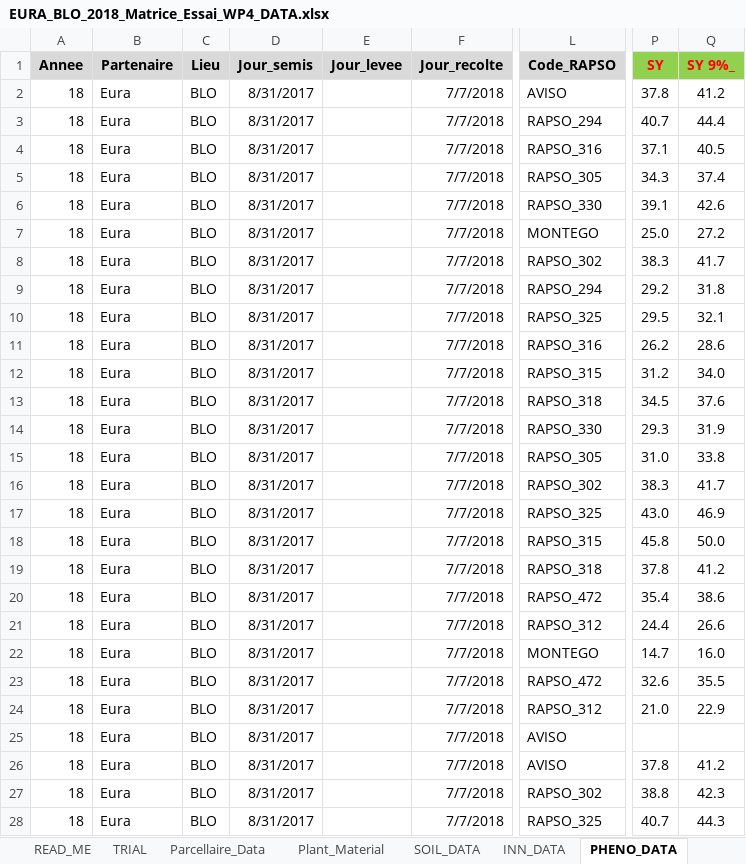
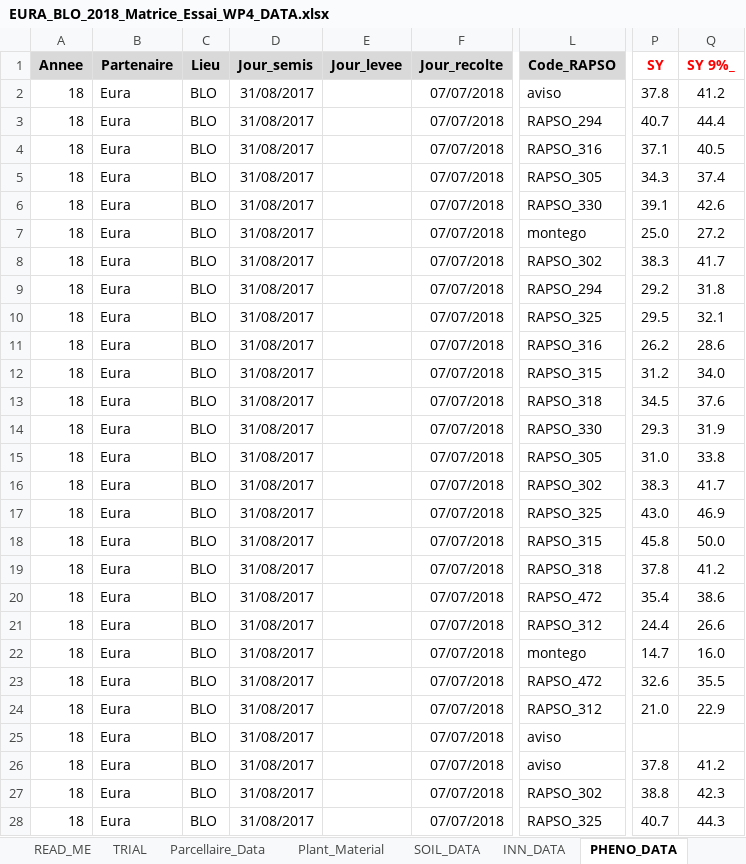
Before and after one commit to RemiMahmoud/meteo_vs_rendement, an Excel workbook: data/1.1.1_Fichiers Ephesis GENERGY-RAPSODYN/1.1.1.8_2017-2018_RWP2_RWP4/EURA_BLO_2018_Matrice_Essai_WP4_DATA.xlsx, sheet PHENO_DATA, drawn as a sheet; only a part is shown, gaps mark what is left out; values as stored, in another font and other column widths than the file's, no borders; conditional formats not drawn; the diff covers the shown part only; the diff names each change by its address in the sheet, - before the commit and + after, or states it on an @@ line.

```diff
--- a/data/1.1.1_Fichiers Ephesis GENERGY-RAPSODYN/1.1.1.8_2017-2018_RWP2_RWP4/EURA_BLO_2018_Matrice_Essai_WP4_DATA.xlsx (sheet PHENO_DATA)
+++ b/data/1.1.1_Fichiers Ephesis GENERGY-RAPSODYN/1.1.1.8_2017-2018_RWP2_RWP4/EURA_BLO_2018_Matrice_Essai_WP4_DATA.xlsx (sheet PHENO_DATA)
-P1:Q1 fill: #92D050
+P1:Q1 fill: none
-D2:D28 (Jour_semis): 8/31/2017
+D2:D28 (Jour_semis): 31/08/2017
-F2:F28 (Jour_recolte): 7/7/2018
+F2:F28 (Jour_recolte): 07/07/2018
-L2 (Code_RAPSO): AVISO
+L2 (Code_RAPSO): aviso
-L7 (Code_RAPSO): MONTEGO
+L7 (Code_RAPSO): montego
-L22 (Code_RAPSO): MONTEGO
+L22 (Code_RAPSO): montego
-L25:L26 (Code_RAPSO): AVISO
+L25:L26 (Code_RAPSO): aviso
```
Also changed, not shown: 45 edited cells elsewhere in this sheet, sheet INN_DATA, sheet TRIAL, data/1.1.1_Fichiers Ephesis GENERGY-RAPSODYN/1.1.1.3_2012-2013_G/Ephesis Dij13AM.xlsx, 5 other files.
